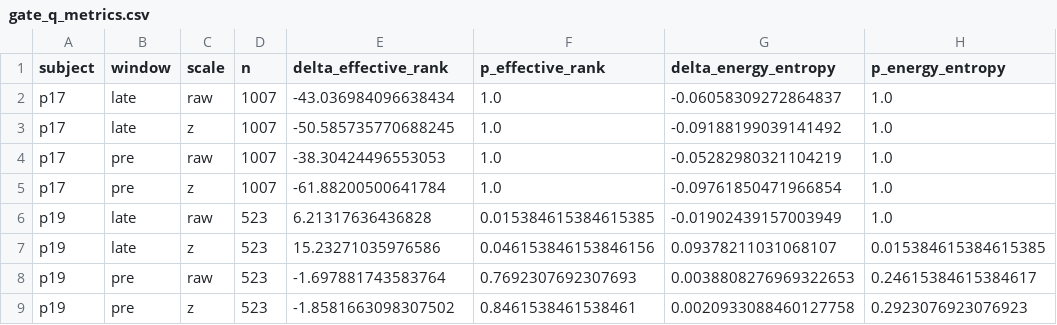
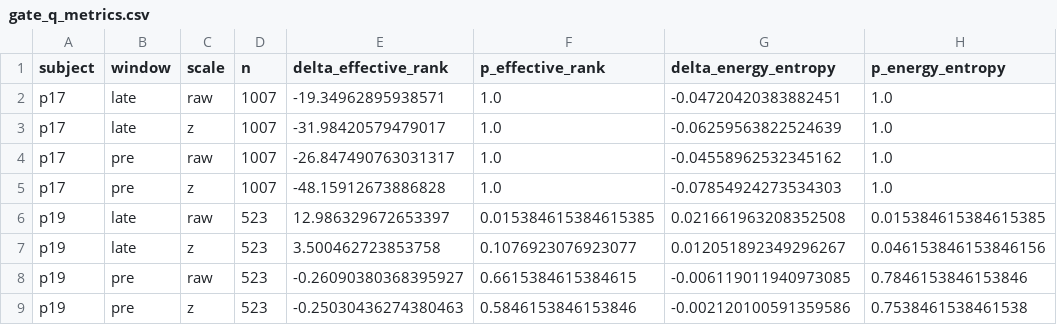
Before and after one commit to anttiluode/RegionalAttractorExplorer, a CSV file: results/gate_q_metrics.csv, drawn as a sheet.

Commit message:
Record Gate Q v2 deterministic epoch-grid result

```diff
--- a/results/gate_q_metrics.csv
+++ b/results/gate_q_metrics.csv
@@ -1,9 +1,9 @@
 subject,window,scale,n,delta_effective_rank,p_effective_rank,delta_energy_entropy,p_energy_entropy
-p17,late,raw,1007,-43.036984096638434,1.0,-0.06058309272864837,1.0
-p17,late,z,1007,-50.585735770688245,1.0,-0.09188199039141492,1.0
-p17,pre,raw,1007,-38.30424496553053,1.0,-0.05282980321104219,1.0
-p17,pre,z,1007,-61.88200500641784,1.0,-0.09761850471966854,1.0
-p19,late,raw,523,6.21317636436828,0.015384615384615385,-0.01902439157003949,1.0
-p19,late,z,523,15.23271035976586,0.046153846153846156,0.09378211031068107,0.015384615384615385
-p19,pre,raw,523,-1.697881743583764,0.7692307692307693,0.0038808276969322653,0.24615384615384617
-p19,pre,z,523,-1.8581663098307502,0.8461538461538461,0.0020933088460127758,0.2923076923076923
+p17,late,raw,1007,-19.34962895938571,1.0,-0.04720420383882451,1.0
+p17,late,z,1007,-31.98420579479017,1.0,-0.06259563822524639,1.0
+p17,pre,raw,1007,-26.847490763031317,1.0,-0.04558962532345162,1.0
+p17,pre,z,1007,-48.15912673886828,1.0,-0.07854924273534303,1.0
+p19,late,raw,523,12.986329672653397,0.015384615384615385,0.021661963208352508,0.015384615384615385
+p19,late,z,523,3.500462723853758,0.1076923076923077,0.012051892349296267,0.046153846153846156
+p19,pre,raw,523,-0.26090380368395927,0.6615384615384615,-0.006119011940973085,0.7846153846153846
+p19,pre,z,523,-0.25030436274380463,0.5846153846153846,-0.002120100591359586,0.7538461538461538
```
Also changed, not shown: 2 other files.
